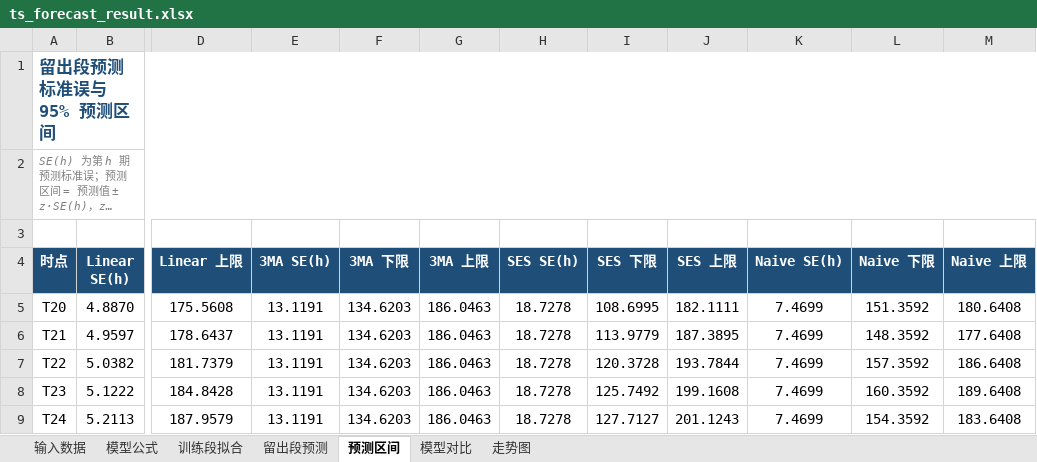
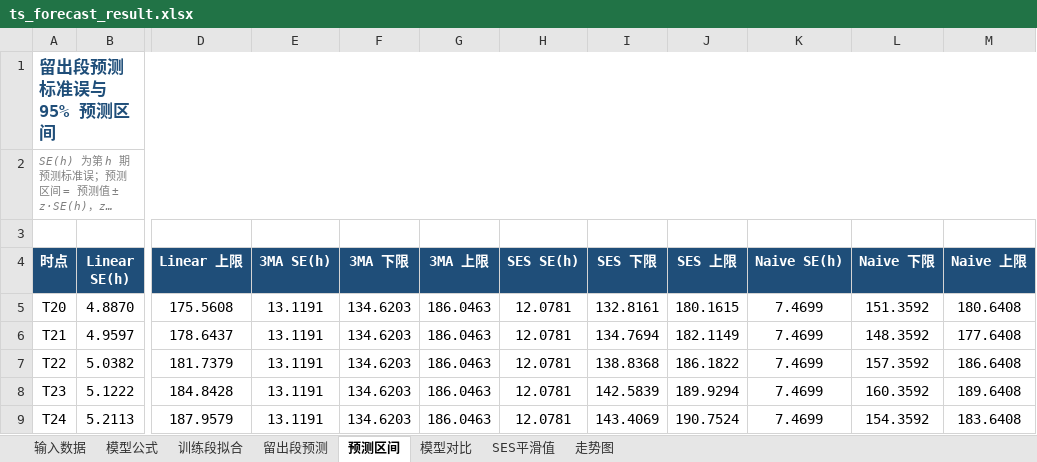
Before and after one commit to Yaccho52/AIexeercise1, an Excel workbook: ts_forecast_result.xlsx, sheet 预测区间, drawn as a sheet; only a part is shown, gaps mark what is left out; long unchanged cells end in …; values as stored, in another font and other column widths than the file's, no borders; the diff names each change by its address in the sheet, - before the commit and + after, or states it on an @@ line.

```diff
--- a/ts_forecast_result.xlsx (sheet 预测区间)
+++ b/ts_forecast_result.xlsx (sheet 预测区间)
+sheet tab: SES平滑值
-H5:H9 (SES SE(h)): 18.7278
+H5:H9 (SES SE(h)): 12.0781
-I5 (SES 下限): 108.6995
+I5 (SES 下限): 132.8161
-J5 (SES 上限): 182.1111
+J5 (SES 上限): 180.1615
-I6 (SES 下限): 113.9779
+I6 (SES 下限): 134.7694
-J6 (SES 上限): 187.3895
+J6 (SES 上限): 182.1149
-I7 (SES 下限): 120.3728
+I7 (SES 下限): 138.8368
-J7 (SES 上限): 193.7844
+J7 (SES 上限): 186.1822
-I8 (SES 下限): 125.7492
+I8 (SES 下限): 142.5839
-J8 (SES 上限): 199.1608
+J8 (SES 上限): 189.9294
-I9 (SES 下限): 127.7127
+I9 (SES 下限): 143.4069
-J9 (SES 上限): 201.1243
+J9 (SES 上限): 190.7524
```
Also changed, not shown: sheet 训练段拟合, sheet 留出段预测, sheet 模型对比, sheet 走势图, sheet 模型公式, 6 other files.
